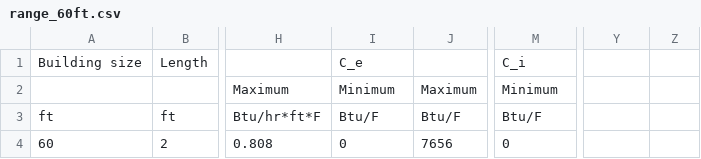
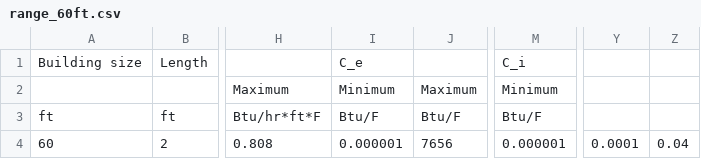
Before and after one commit to gnishida/GrayBox, a CSV file: data/range_60ft.csv, drawn as a sheet; only a part is shown, gaps mark what is left out; the diff names each change by its address in the sheet, - before the commit and + after, or states it on an @@ line.

```diff
--- a/data/range_60ft.csv
+++ b/data/range_60ft.csv
-I4: 0
+I4: 0.000001
-M4: 0
+M4: 0.000001
-Y4: (empty)
+Y4: 0.0001
-Z4: (empty)
+Z4: 0.04
```
Also changed, not shown: 4 other files.
